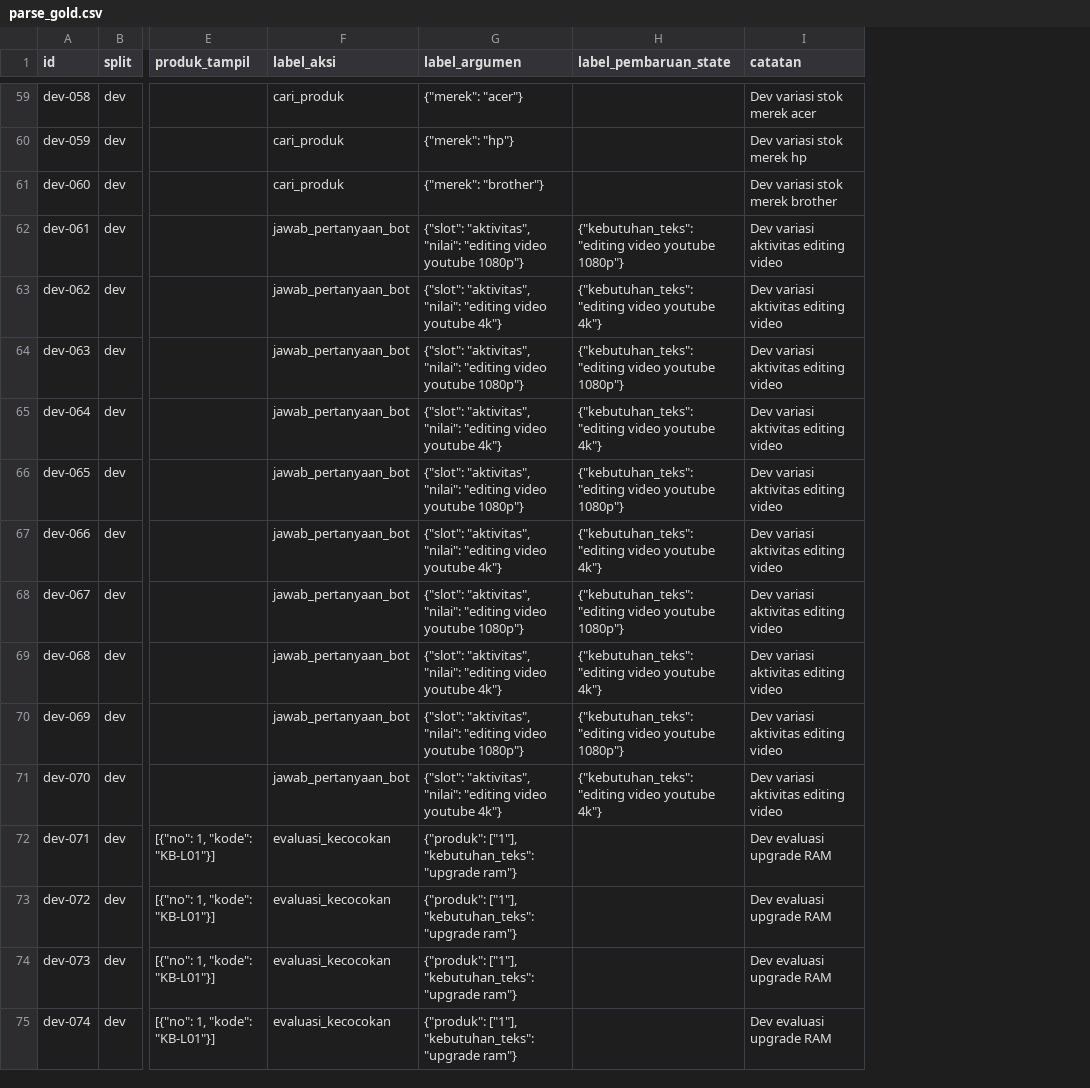
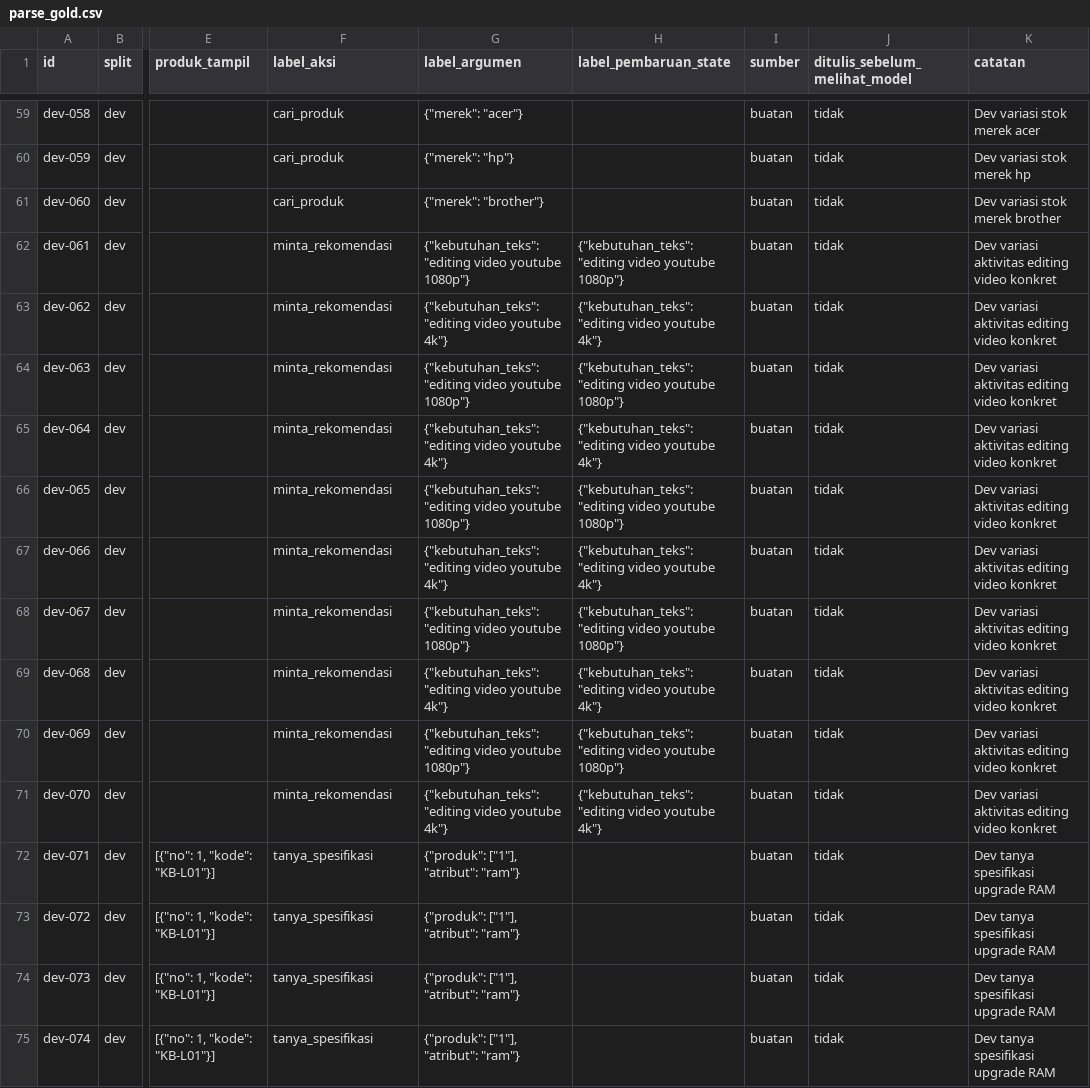
Before and after one commit to rachmadi/rein-komputer-cs, a CSV file: eval/parse_gold.csv, drawn as a sheet; only a part is shown, gaps mark what is left out; addresses are those after the commit; the diff covers the shown part only; the diff names each change by its address in the sheet, - before the commit and + after, or states it on an @@ line.

Commit message:
feat(fase-1): freeze prompt, strict closed enums, tanya_spesifikasi action, and gold dataset with metadata

```diff
--- a/eval/parse_gold.csv
+++ b/eval/parse_gold.csv
+column I (sumber), rows 59-75: all buatan
+column J (ditulis_sebelum_melihat_model), rows 59-75: all tidak
-F62:F71 (label_aksi): jawab_pertanyaan_bot
+F62:F71 (label_aksi): minta_rekomendasi
-G62 (label_argumen): {"slot": "aktivitas", "nilai": "editing video…
+G62 (label_argumen): {"kebutuhan_teks": "editing video…
-K62:K71 (catatan): Dev variasi aktivitas editing video
+K62:K71 (catatan): Dev variasi aktivitas editing video konkret
-G63 (label_argumen): {"slot": "aktivitas", "nilai": "editing video…
+G63 (label_argumen): {"kebutuhan_teks": "editing video…
-G64 (label_argumen): {"slot": "aktivitas", "nilai": "editing video…
+G64 (label_argumen): {"kebutuhan_teks": "editing video…
-G65 (label_argumen): {"slot": "aktivitas", "nilai": "editing video…
+G65 (label_argumen): {"kebutuhan_teks": "editing video…
-G66 (label_argumen): {"slot": "aktivitas", "nilai": "editing video…
+G66 (label_argumen): {"kebutuhan_teks": "editing video…
-G67 (label_argumen): {"slot": "aktivitas", "nilai": "editing video…
+G67 (label_argumen): {"kebutuhan_teks": "editing video…
-G68 (label_argumen): {"slot": "aktivitas", "nilai": "editing video…
+G68 (label_argumen): {"kebutuhan_teks": "editing video…
-G69 (label_argumen): {"slot": "aktivitas", "nilai": "editing video…
+G69 (label_argumen): {"kebutuhan_teks": "editing video…
-G70 (label_argumen): {"slot": "aktivitas", "nilai": "editing video…
+G70 (label_argumen): {"kebutuhan_teks": "editing video…
-G71 (label_argumen): {"slot": "aktivitas", "nilai": "editing video…
+G71 (label_argumen): {"kebutuhan_teks": "editing video…
-F72:F75 (label_aksi): evaluasi_kecocokan
+F72:F75 (label_aksi): tanya_spesifikasi
-G72:G75 (label_argumen): {"produk": ["1"], "kebutuhan_teks": "upgrade ram"}
+G72:G75 (label_argumen): {"produk": ["1"], "atribut": "ram"}
-K72:K75 (catatan): Dev evaluasi upgrade RAM
+K72:K75 (catatan): Dev tanya spesifikasi upgrade RAM
```
Also changed, not shown: 77 edited cells elsewhere in this file, 6 other files.
